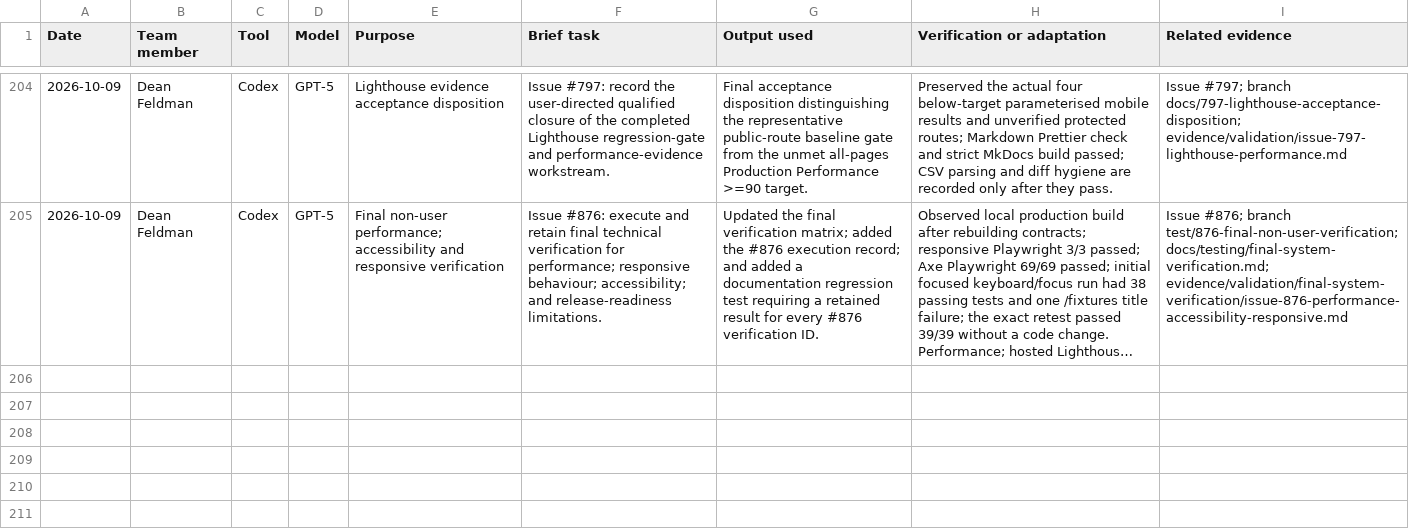
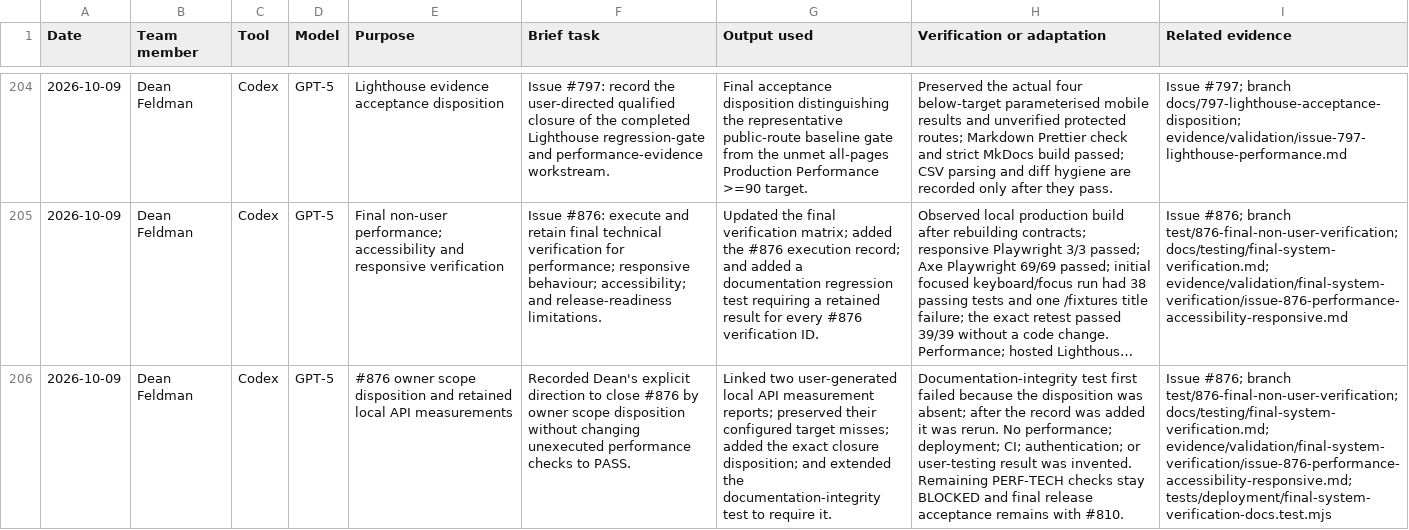
Before and after one commit to NadavSundy/Sport-Analytics-Tool, a CSV file: evidence/ai/registers/dean-feldman.csv, drawn as a sheet; only a part is shown, gaps mark what is left out; long unchanged cells end in …; the diff names each change by its address in the sheet, - before the commit and + after, or states it on an @@ line.

```diff
--- a/evidence/ai/registers/dean-feldman.csv
+++ b/evidence/ai/registers/dean-feldman.csv
+row 206: 2026-10-09 | Dean Feldman | Codex | GPT-5 | #876 owner scope disposition and retained local API measurements | Recorded Dean's explicit direction to close #876 by owner scope disposition without changing unexecuted performance checks to PASS. | Linked two user-generated local API measurement reports; preserved their configured target misses; added the exact closure disposition; and extended the documentation-integrity test to require it. | Documentation-integrity test first failed because the disposition was absent; after the record was added it was rerun. No performance; deployment; CI; authentication; or user-testing result was invented. Remaining PERF-TECH checks stay BLOCKED and final release acceptance remains with #810. | Issue #876; branch test/876-final-non-user-verification; docs/testing/final-system-verification.md; evidence/validation/final-system-verification/issue-876-performance-accessibility-responsive.md; tests/deployment/final-system-verification-docs.test.mjs
```
Also changed, not shown: 5 other files.
